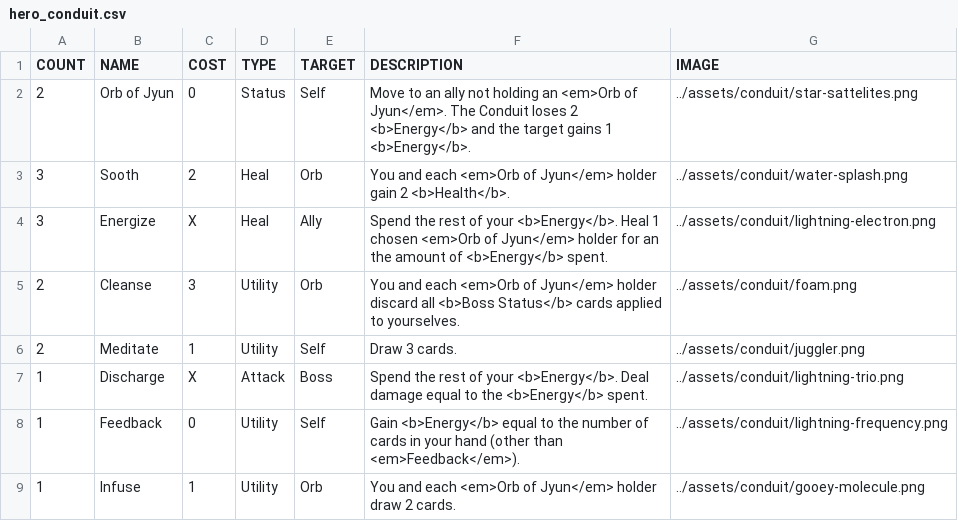
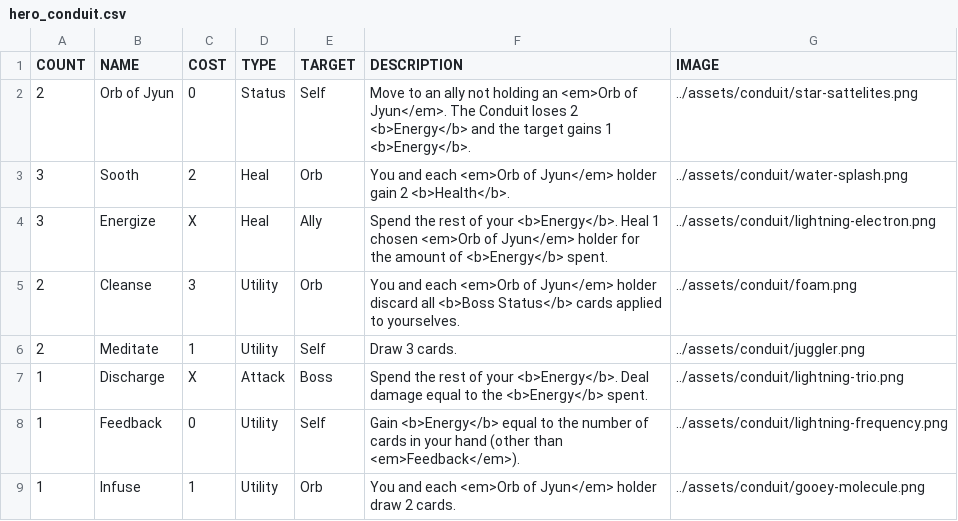
Before and after one commit to Streus/encounter, a CSV file: data/hero_conduit.csv, drawn as a sheet.

```diff
--- a/data/hero_conduit.csv
+++ b/data/hero_conduit.csv
@@ -3,3 +3,3 @@ COUNT,NAME,COST,TYPE,TARGET,DESCRIPTION,IMAGE
 3,Sooth,2,Heal,Orb,You and each <em>Orb of Jyun</em> holder gain 2 <b>Health</b>.,../assets/conduit/water-splash.png
-3,Energize,X,Heal,Ally,Spend the rest of your <b>Energy</b>. Heal 1 chosen <em>Orb of Jyun</em> holder for an the amount of <b>Energy</b> spent.,../assets/conduit/lightning-electron.png
+3,Energize,X,Heal,Ally,Spend the rest of your <b>Energy</b>. Heal 1 chosen <em>Orb of Jyun</em> holder for the amount of <b>Energy</b> spent.,../assets/conduit/lightning-electron.png
 2,Cleanse,3,Utility,Orb,You and each <em>Orb of Jyun</em> holder discard all <b>Boss Status</b> cards applied to yourselves.,../assets/conduit/foam.png
```
Also changed, not shown: data/hero_sentinel.csv, data/hero_wandslinger.csv, 4 other files.
